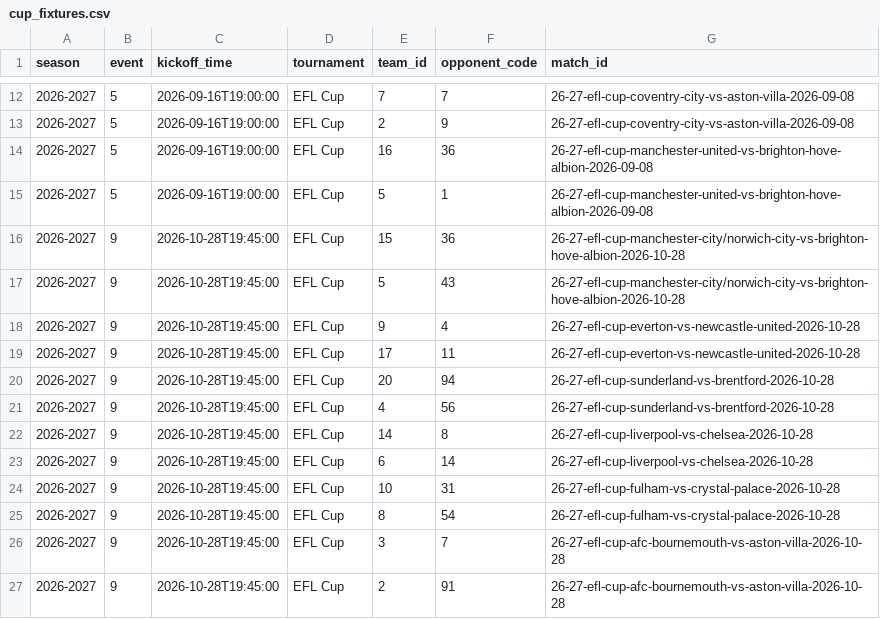
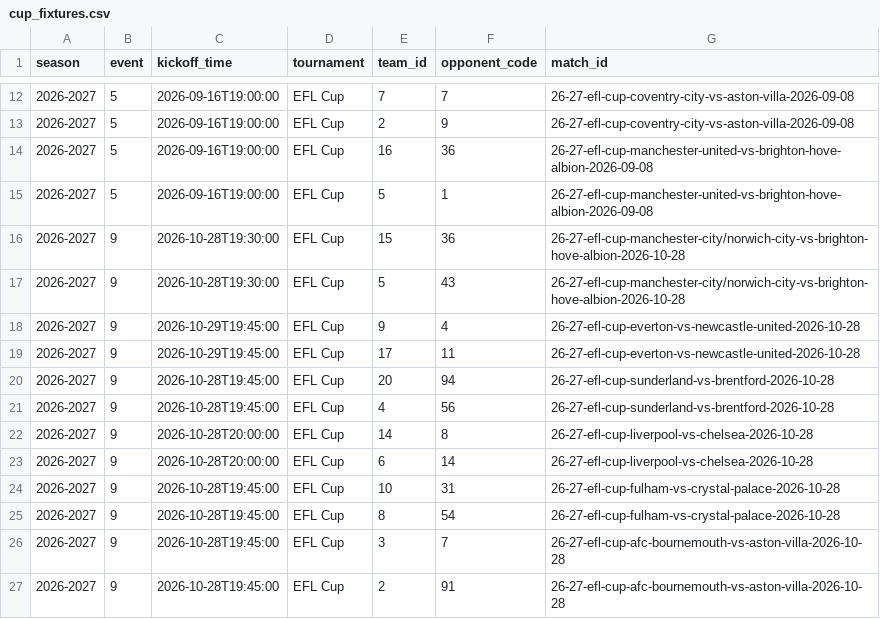
Before and after one commit to truong-tt/fpl-ml-manager, a CSV file: data/cup_fixtures.csv, drawn as a sheet; only a part is shown, gaps mark what is left out.

```diff
--- a/data/cup_fixtures.csv
+++ b/data/cup_fixtures.csv
@@ -15,10 +15,10 @@ season,event,kickoff_time,tournament,team_id,opponent_code,match_id
 2026-2027,5,2026-09-16T19:00:00,EFL Cup,5,1,26-27-efl-cup-manchester-united-vs-brighton-hove-albion-2026-09-08
-2026-2027,9,2026-10-28T19:45:00,EFL Cup,15,36,26-27-efl-cup-manchester-city/norwich-city-vs-brighton-hove-albion-2026-10-28
-2026-2027,9,2026-10-28T19:45:00,EFL Cup,5,43,26-27-efl-cup-manchester-city/norwich-city-vs-brighton-hove-albion-2026-10-28
-2026-2027,9,2026-10-28T19:45:00,EFL Cup,9,4,26-27-efl-cup-everton-vs-newcastle-united-2026-10-28
-2026-2027,9,2026-10-28T19:45:00,EFL Cup,17,11,26-27-efl-cup-everton-vs-newcastle-united-2026-10-28
+2026-2027,9,2026-10-28T19:30:00,EFL Cup,15,36,26-27-efl-cup-manchester-city/norwich-city-vs-brighton-hove-albion-2026-10-28
+2026-2027,9,2026-10-28T19:30:00,EFL Cup,5,43,26-27-efl-cup-manchester-city/norwich-city-vs-brighton-hove-albion-2026-10-28
+2026-2027,9,2026-10-29T19:45:00,EFL Cup,9,4,26-27-efl-cup-everton-vs-newcastle-united-2026-10-28
+2026-2027,9,2026-10-29T19:45:00,EFL Cup,17,11,26-27-efl-cup-everton-vs-newcastle-united-2026-10-28
 2026-2027,9,2026-10-28T19:45:00,EFL Cup,20,94,26-27-efl-cup-sunderland-vs-brentford-2026-10-28
 2026-2027,9,2026-10-28T19:45:00,EFL Cup,4,56,26-27-efl-cup-sunderland-vs-brentford-2026-10-28
-2026-2027,9,2026-10-28T19:45:00,EFL Cup,14,8,26-27-efl-cup-liverpool-vs-chelsea-2026-10-28
-2026-2027,9,2026-10-28T19:45:00,EFL Cup,6,14,26-27-efl-cup-liverpool-vs-chelsea-2026-10-28
+2026-2027,9,2026-10-28T20:00:00,EFL Cup,14,8,26-27-efl-cup-liverpool-vs-chelsea-2026-10-28
+2026-2027,9,2026-10-28T20:00:00,EFL Cup,6,14,26-27-efl-cup-liverpool-vs-chelsea-2026-10-28
 2026-2027,9,2026-10-28T19:45:00,EFL Cup,10,31,26-27-efl-cup-fulham-vs-crystal-palace-2026-10-28
```
Also changed, not shown: data/fixtures.csv, data/players.csv.
